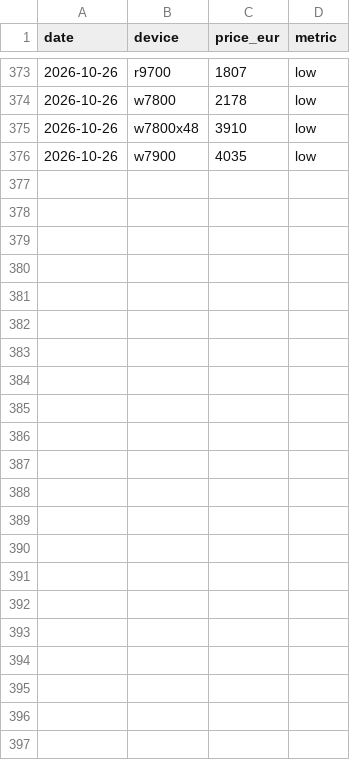
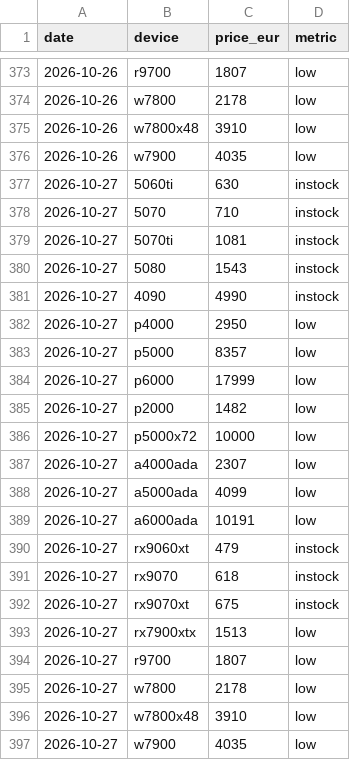
Before and after one commit to alexxschenk-hub/aiscoremetrics, a CSV file: data/history.csv, drawn as a sheet; only a part is shown, gaps mark what is left out.

```diff
--- a/data/history.csv
+++ b/data/history.csv
@@ -376 +376,22 @@ date,device,price_eur,metric
 2026-10-26,w7900,4035,low
+2026-10-27,5060ti,630,instock
+2026-10-27,5070,710,instock
+2026-10-27,5070ti,1081,instock
+2026-10-27,5080,1543,instock
+2026-10-27,4090,4990,instock
+2026-10-27,p4000,2950,low
+2026-10-27,p5000,8357,low
+2026-10-27,p6000,17999,low
+2026-10-27,p2000,1482,low
+2026-10-27,p5000x72,10000,low
+2026-10-27,a4000ada,2307,low
+2026-10-27,a5000ada,4099,low
+2026-10-27,a6000ada,10191,low
+2026-10-27,rx9060xt,479,instock
+2026-10-27,rx9070,618,instock
+2026-10-27,rx9070xt,675,instock
+2026-10-27,rx7900xtx,1513,low
+2026-10-27,r9700,1807,low
+2026-10-27,w7800,2178,low
+2026-10-27,w7800x48,3910,low
+2026-10-27,w7900,4035,low
```
Also changed, not shown: 1 other file.
